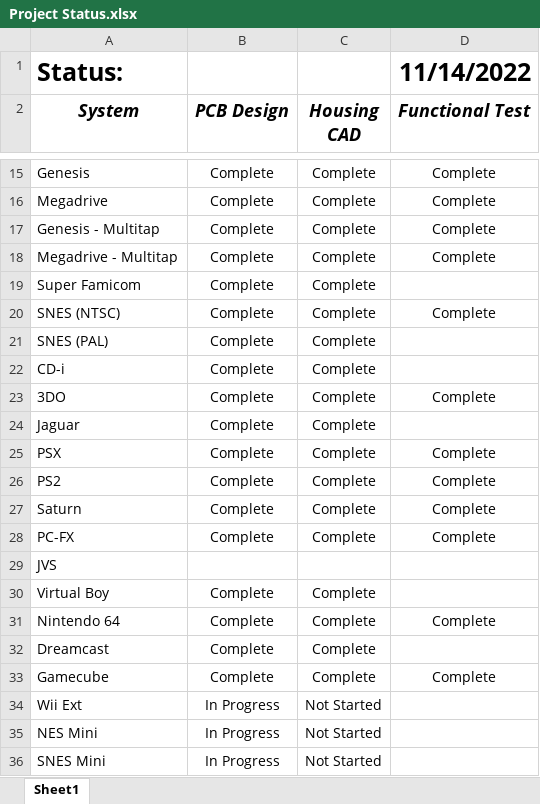
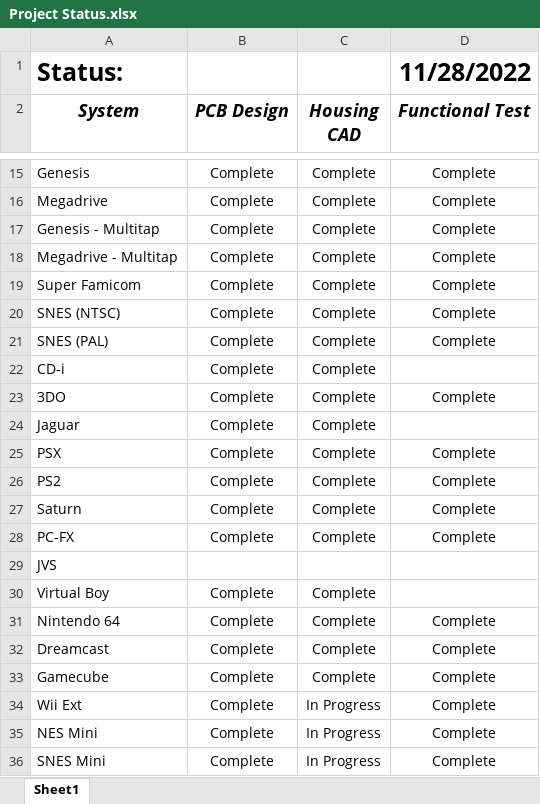
Before and after one commit to pmgducati/Blue-Retro-AIO-Units, an Excel workbook: Project Status.xlsx, sheet Sheet1, drawn as a sheet; only a part is shown, gaps mark what is left out; values as stored, in another font and other column widths than the file's, no borders; the diff names each change by its address in the sheet, - before the commit and + after, or states it on an @@ line.

Commit message:
Wii Ext, NES/SNES Mini PCB Design Status
Design is complete, updating BOM and project Status before merging.

```diff
--- a/Project Status.xlsx (sheet Sheet1)
+++ b/Project Status.xlsx (sheet Sheet1)
-D1 (Functional Test): 11/14/2022
+D1 (Functional Test): 11/28/2022
-D19 (Functional Test): (empty)
+D19 (Functional Test): Complete
-D21 (Functional Test): (empty)
+D21 (Functional Test): Complete
-D32 (Functional Test): (empty)
+D32 (Functional Test): Complete
-B34:B36 (PCB Design): In Progress
+B34:B36 (PCB Design): Complete
-C34:C36 (Housing CAD): Not Started
+C34:C36 (Housing CAD): In Progress
-D34:D36 (Functional Test): (empty)
+D34:D36 (Functional Test): Complete
```
Also changed, not shown: BOM.xlsx, 1 other file.
